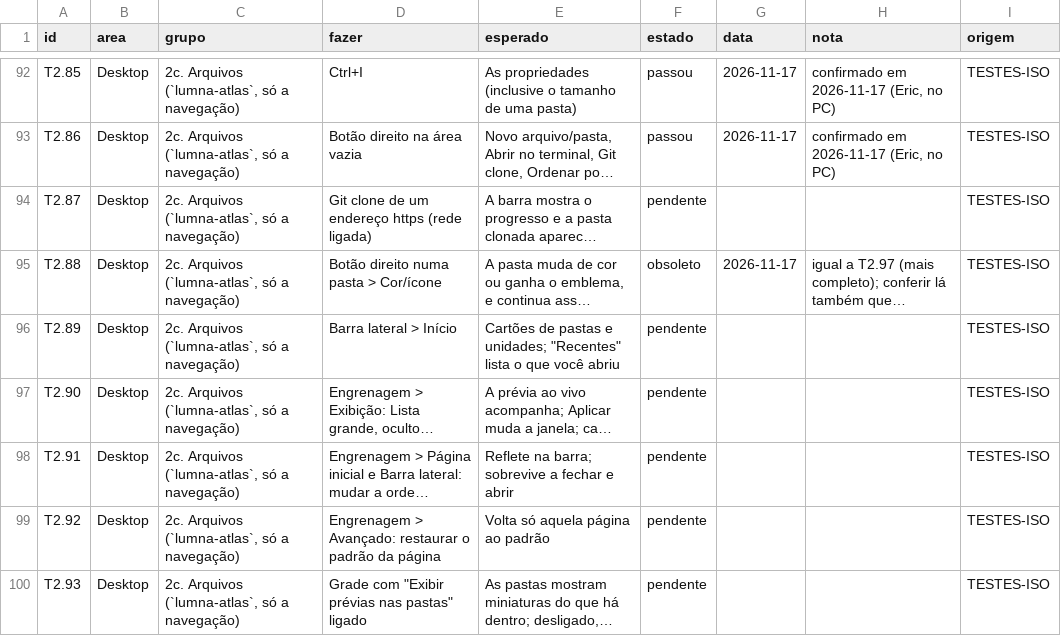
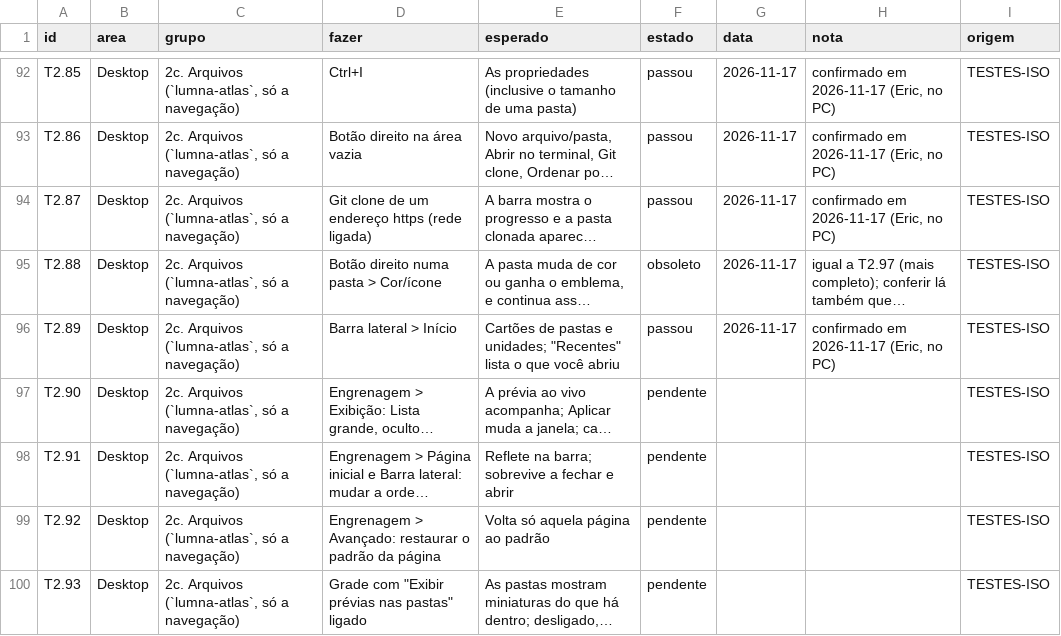
Before and after one commit to dekilled/LUMNA_OS, a TSV file: docs/testes/registro.tsv, drawn as a sheet; only a part is shown, gaps mark what is left out; long unchanged cells end in …; the diff covers the shown part only; the diff names each change by its address in the sheet, - before the commit and + after, or states it on an @@ line.

```diff
--- a/docs/testes/registro.tsv
+++ b/docs/testes/registro.tsv
-F94 (estado): pendente
+F94 (estado): passou
-G94 (data): (empty)
+G94 (data): 2026-11-17
-H94 (nota): (empty)
+H94 (nota): confirmado em 2026-11-17 (Eric, no PC)
-F96 (estado): pendente
+F96 (estado): passou
-G96 (data): (empty)
+G96 (data): 2026-11-17
-H96 (nota): (empty)
+H96 (nota): confirmado em 2026-11-17 (Eric, no PC)
```
Also changed, not shown: 18 edited cells elsewhere in this file, 1 other file.
